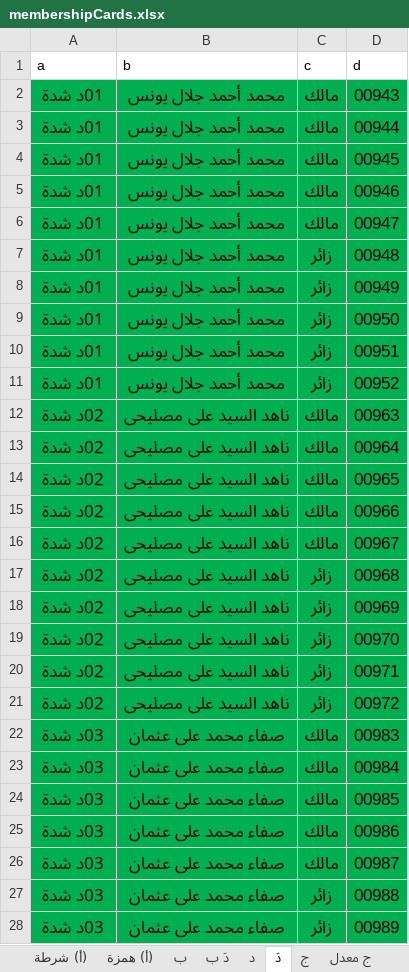
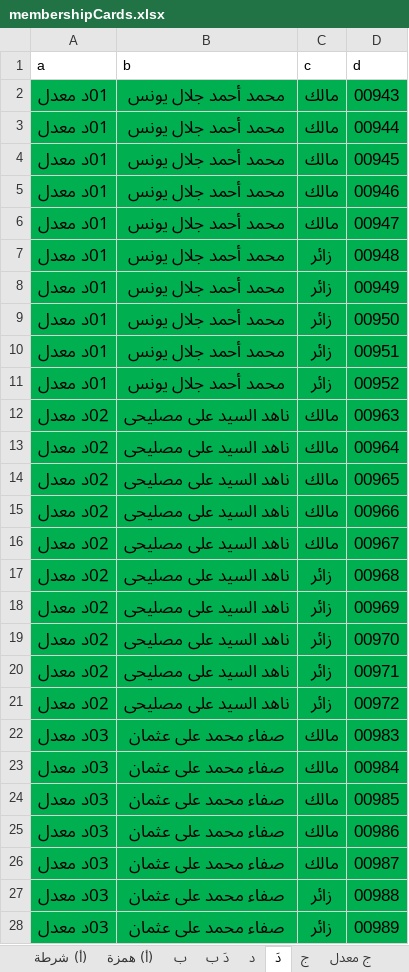
Before and after one commit to mohIbrahim/ghazala, an Excel workbook: public/excel/membershipCards.xlsx, sheet دَ, drawn as a sheet; only a part is shown; values as stored, in another font and other column widths than the file's, no borders; the diff covers the shown part only; the diff names each change by its address in the sheet, - before the commit and + after, or states it on an @@ line.

```diff
--- a/public/excel/membershipCards.xlsx (sheet دَ)
+++ b/public/excel/membershipCards.xlsx (sheet دَ)
-A2:A11 (a): 01د شدة
+A2:A11 (a): 01د معدل
-A12:A21 (a): 02د شدة
+A12:A21 (a): 02د معدل
-A22:A28 (a): 03د شدة
+A22:A28 (a): 03د معدل
```
Also changed, not shown: 743 edited cells elsewhere in this sheet, sheet د, sheet ج معدل, public/excel/book1.xlsx, 12 other files.
